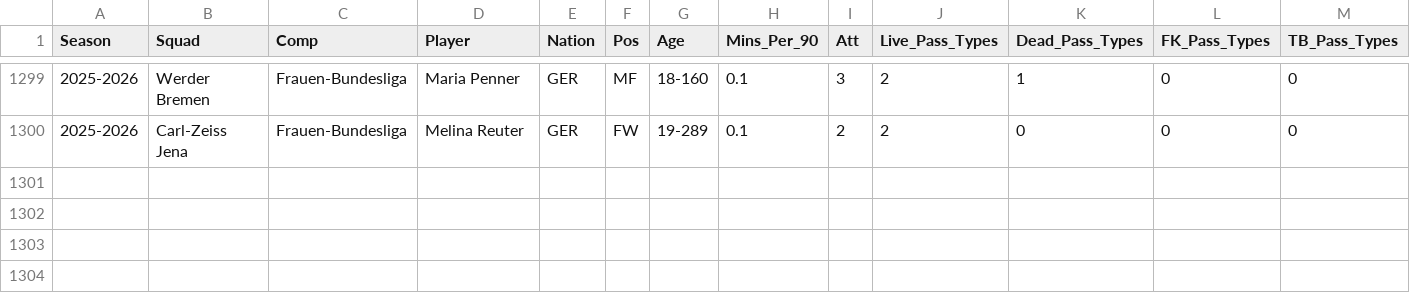
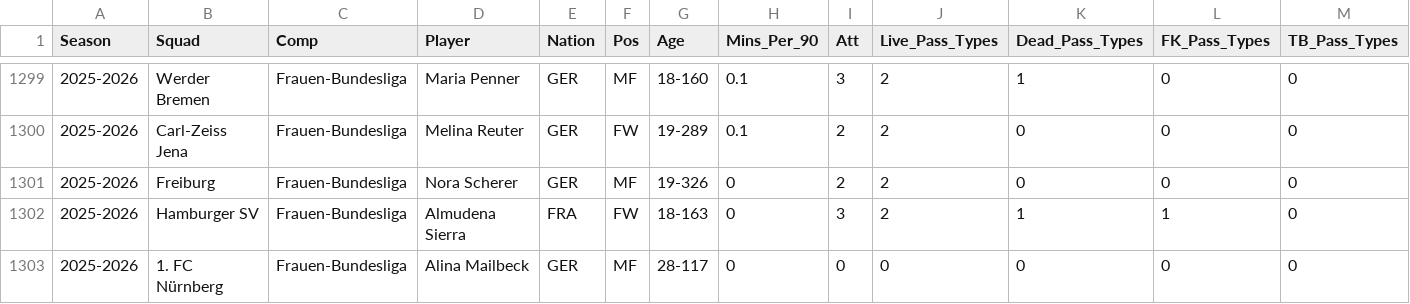
Before and after one commit to sznajdr/fb1, a CSV file: 2026_fb_passing_types.csv, drawn as a sheet; only a part is shown, gaps mark what is left out; rows hold the shown columns only; the diff names each change by its address in the sheet, - before the commit and + after, or states it on an @@ line.

Commit message:
Update 2026_fb_passing_types.csv from Colab

```diff
--- a/2026_fb_passing_types.csv
+++ b/2026_fb_passing_types.csv
+row 1301: 2025-2026 | Freiburg | Frauen-Bundesliga | Nora Scherer | GER | MF | 19-326 | 0 | 2 | 2 | 0 | 0 | 0
+row 1302: 2025-2026 | Hamburger SV | Frauen-Bundesliga | Almudena Sierra | FRA | FW | 18-163 | 0 | 3 | 2 | 1 | 1 | 0
+row 1303: 2025-2026 | 1. FC Nürnberg | Frauen-Bundesliga | Alina Mailbeck | GER | MF | 28-117 | 0 | 0 | 0 | 0 | 0 | 0
```
